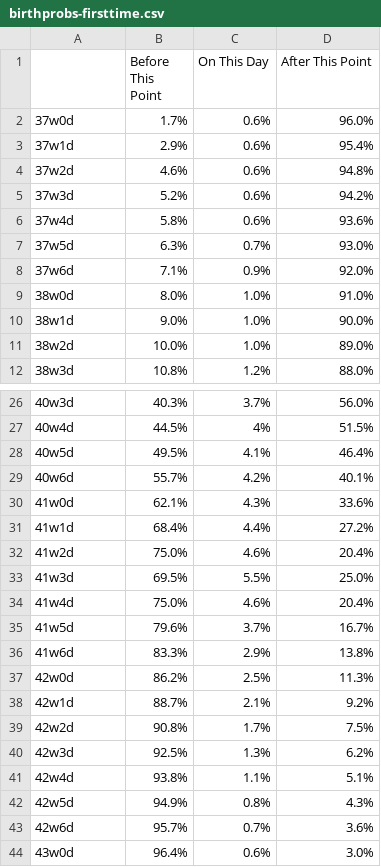
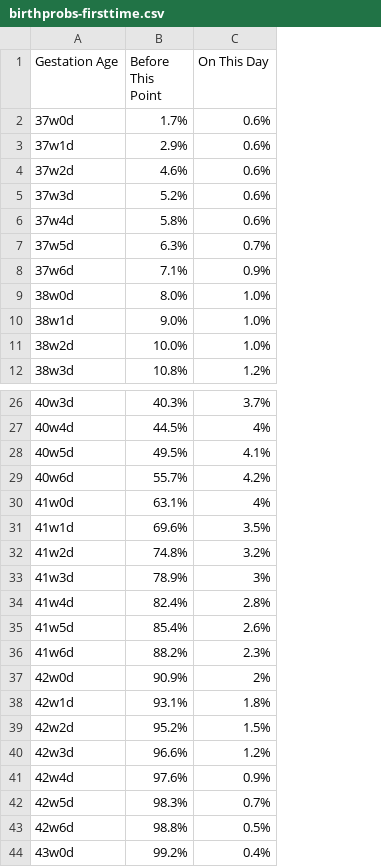
Before and after one commit to elsewares/astrogarden, a CSV file: src/components/unique/birth-probability/birthprobs-firsttime.csv, drawn as a sheet; only a part is shown, gaps mark what is left out; the diff names each change by its address in the sheet, - before the commit and + after, or states it on an @@ line.

Commit message:
cleaned up data

```diff
--- a/src/components/unique/birth-probability/birthprobs-firsttime.csv
+++ b/src/components/unique/birth-probability/birthprobs-firsttime.csv
-column D (After This Point), rows 2-12: 96.0% | 95.4% | 94.8% | 94.2% | 93.6% | 93.0% | 92.0% | 91.0% | 90.0% | 89.0% | 88.0%; rows 26-44: 56.0% | 51.5% | 46.4% | 40.1% | 33.6% | 27.2% | 20.4% | 25.0% | 20.4% | 16.7% | 13.8% | 11.3% | 9.2% | 7.5% | 6.2% | 5.1% | 4.3% | 3.6% | 3.0%
-A1: (empty)
+A1: Gestation Age
-B30 (Before This Point): 62.1%
+B30 (Before This Point): 63.1%
-C30 (On This Day): 4.3%
+C30 (On This Day): 4%
-B31 (Before This Point): 68.4%
+B31 (Before This Point): 69.6%
-C31 (On This Day): 4.4%
+C31 (On This Day): 3.5%
-B32 (Before This Point): 75.0%
+B32 (Before This Point): 74.8%
-C32 (On This Day): 4.6%
+C32 (On This Day): 3.2%
-B33 (Before This Point): 69.5%
+B33 (Before This Point): 78.9%
-C33 (On This Day): 5.5%
+C33 (On This Day): 3%
-B34 (Before This Point): 75.0%
+B34 (Before This Point): 82.4%
-C34 (On This Day): 4.6%
+C34 (On This Day): 2.8%
-B35 (Before This Point): 79.6%
+B35 (Before This Point): 85.4%
-C35 (On This Day): 3.7%
+C35 (On This Day): 2.6%
-B36 (Before This Point): 83.3%
+B36 (Before This Point): 88.2%
-C36 (On This Day): 2.9%
+C36 (On This Day): 2.3%
-B37 (Before This Point): 86.2%
+B37 (Before This Point): 90.9%
-C37 (On This Day): 2.5%
+C37 (On This Day): 2%
-B38 (Before This Point): 88.7%
+B38 (Before This Point): 93.1%
-C38 (On This Day): 2.1%
+C38 (On This Day): 1.8%
-B39 (Before This Point): 90.8%
+B39 (Before This Point): 95.2%
-C39 (On This Day): 1.7%
+C39 (On This Day): 1.5%
-B40 (Before This Point): 92.5%
+B40 (Before This Point): 96.6%
-C40 (On This Day): 1.3%
+C40 (On This Day): 1.2%
-B41 (Before This Point): 93.8%
+B41 (Before This Point): 97.6%
-C41 (On This Day): 1.1%
+C41 (On This Day): 0.9%
-B42 (Before This Point): 94.9%
+B42 (Before This Point): 98.3%
-C42 (On This Day): 0.8%
+C42 (On This Day): 0.7%
-B43 (Before This Point): 95.7%
+B43 (Before This Point): 98.8%
-C43 (On This Day): 0.7%
+C43 (On This Day): 0.5%
-B44 (Before This Point): 96.4%
+B44 (Before This Point): 99.2%
-C44 (On This Day): 0.6%
+C44 (On This Day): 0.4%
```
Also changed, not shown: src/components/unique/birth-probability/birthprobs-multiparous.csv, 3 other files.
